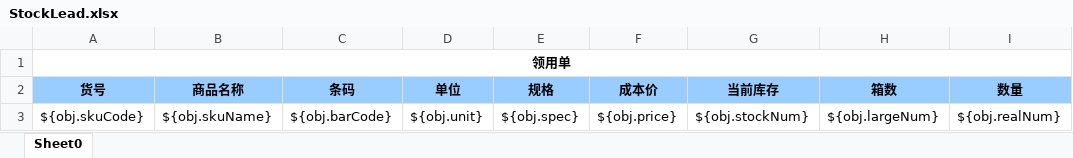
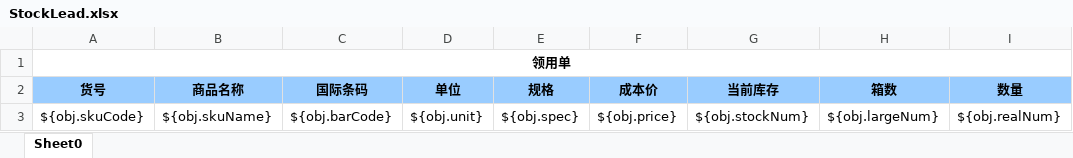
Before and after one commit to zly1988203/easyUI-web, an Excel workbook: src/main/resources/template/excel/export/StockLead.xlsx, sheet Sheet0, drawn as a sheet; only a part is shown; values as stored, in another font and other column widths than the file's, no borders; the diff names each change by its address in the sheet, - before the commit and + after, or states it on an @@ line.

```diff
--- a/src/main/resources/template/excel/export/StockLead.xlsx (sheet Sheet0)
+++ b/src/main/resources/template/excel/export/StockLead.xlsx (sheet Sheet0)
-C2: 条码
+C2: 国际条码
```
Also changed, not shown: src/main/resources/template/excel/export/StockReimburse.xlsx, 10 other files.
